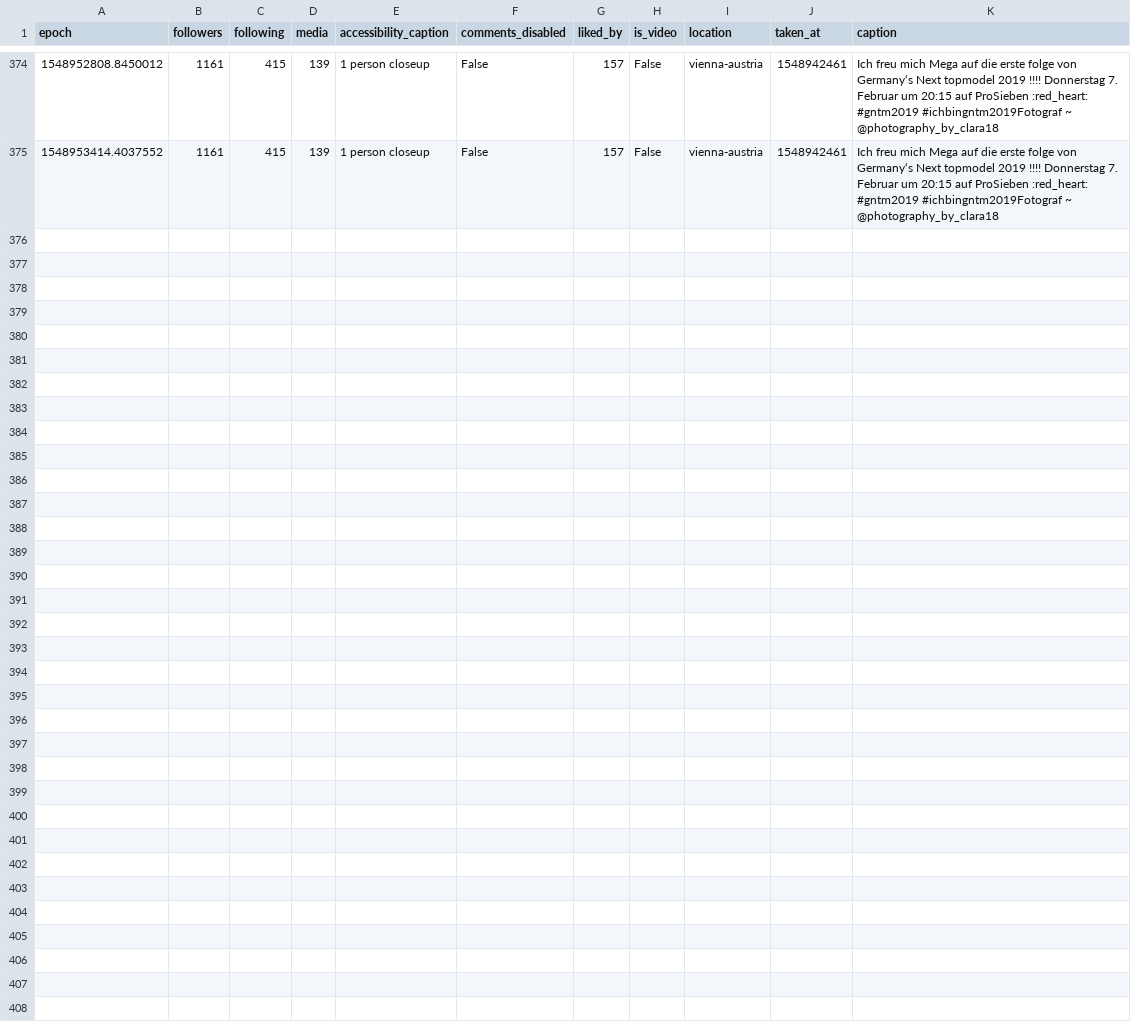
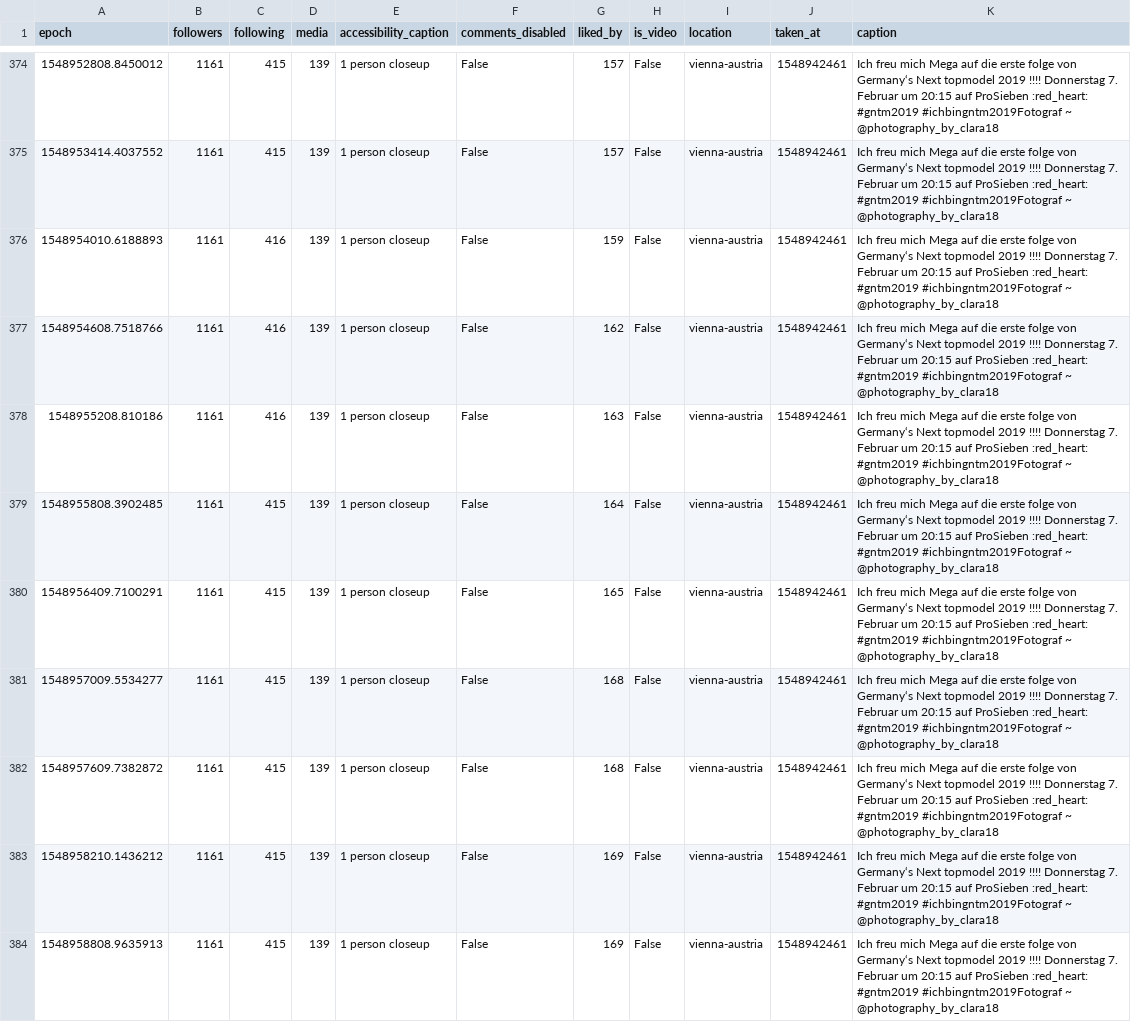
Before and after one commit to 030jmk/gntm2019, a CSV file: lionyleo.csv, drawn as a sheet; only a part is shown, gaps mark what is left out; the diff covers the shown part only; the diff names each change by its address in the sheet, - before the commit and + after, or states it on an @@ line.

```diff
--- a/lionyleo.csv
+++ b/lionyleo.csv
+row 376: 1548954010.6188893 | 1161 | 416 | 139 | 1 person closeup | False | 159 | False | vienna-austria | 1548942461 | Ich freu mich Mega auf die erste folge von Germany‘s Next topmodel 2019 !!!! Donnerstag 7. Februar um 20:15 auf ProSieben :red_heart: #gntm2019 #ichbingntm2019Fotograf ~ @photography_by_clara18
+row 377: 1548954608.7518766 | 1161 | 416 | 139 | 1 person closeup | False | 162 | False | vienna-austria | 1548942461 | Ich freu mich Mega auf die erste folge von Germany‘s Next topmodel 2019 !!!! Donnerstag 7. Februar um 20:15 auf ProSieben :red_heart: #gntm2019 #ichbingntm2019Fotograf ~ @photography_by_clara18
+row 378: 1548955208.810186 | 1161 | 416 | 139 | 1 person closeup | False | 163 | False | vienna-austria | 1548942461 | Ich freu mich Mega auf die erste folge von Germany‘s Next topmodel 2019 !!!! Donnerstag 7. Februar um 20:15 auf ProSieben :red_heart: #gntm2019 #ichbingntm2019Fotograf ~ @photography_by_clara18
+row 379: 1548955808.3902485 | 1161 | 415 | 139 | 1 person closeup | False | 164 | False | vienna-austria | 1548942461 | Ich freu mich Mega auf die erste folge von Germany‘s Next topmodel 2019 !!!! Donnerstag 7. Februar um 20:15 auf ProSieben :red_heart: #gntm2019 #ichbingntm2019Fotograf ~ @photography_by_clara18
+row 380: 1548956409.7100291 | 1161 | 415 | 139 | 1 person closeup | False | 165 | False | vienna-austria | 1548942461 | Ich freu mich Mega auf die erste folge von Germany‘s Next topmodel 2019 !!!! Donnerstag 7. Februar um 20:15 auf ProSieben :red_heart: #gntm2019 #ichbingntm2019Fotograf ~ @photography_by_clara18
+row 381: 1548957009.5534277 | 1161 | 415 | 139 | 1 person closeup | False | 168 | False | vienna-austria | 1548942461 | Ich freu mich Mega auf die erste folge von Germany‘s Next topmodel 2019 !!!! Donnerstag 7. Februar um 20:15 auf ProSieben :red_heart: #gntm2019 #ichbingntm2019Fotograf ~ @photography_by_clara18
+row 382: 1548957609.7382872 | 1161 | 415 | 139 | 1 person closeup | False | 168 | False | vienna-austria | 1548942461 | Ich freu mich Mega auf die erste folge von Germany‘s Next topmodel 2019 !!!! Donnerstag 7. Februar um 20:15 auf ProSieben :red_heart: #gntm2019 #ichbingntm2019Fotograf ~ @photography_by_clara18
+row 383: 1548958210.1436212 | 1161 | 415 | 139 | 1 person closeup | False | 169 | False | vienna-austria | 1548942461 | Ich freu mich Mega auf die erste folge von Germany‘s Next topmodel 2019 !!!! Donnerstag 7. Februar um 20:15 auf ProSieben :red_heart: #gntm2019 #ichbingntm2019Fotograf ~ @photography_by_clara18
+row 384: 1548958808.9635913 | 1161 | 415 | 139 | 1 person closeup | False | 169 | False | vienna-austria | 1548942461 | Ich freu mich Mega auf die erste folge von Germany‘s Next topmodel 2019 !!!! Donnerstag 7. Februar um 20:15 auf ProSieben :red_heart: #gntm2019 #ichbingntm2019Fotograf ~ @photography_by_clara18
```
Also changed, not shown: 9 added rows elsewhere in this file, _yaraline_.csv, aboutvivanessa.csv, 34 other files.
